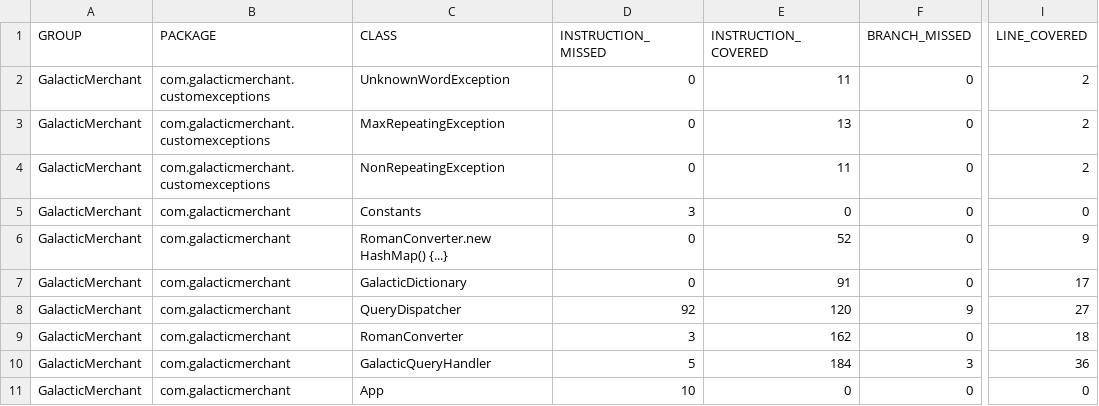
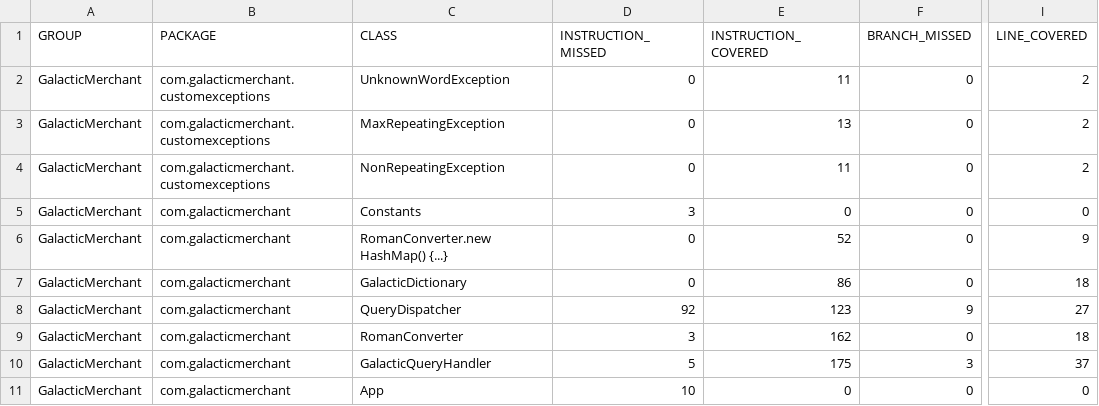
Before and after one commit to vlnraf/GalacticMerchant, a CSV file: target/site/jacoco/jacoco.csv, drawn as a sheet; only a part is shown, gaps mark what is left out; the diff names each change by its address in the sheet, - before the commit and + after, or states it on an @@ line.

```diff
--- a/target/site/jacoco/jacoco.csv
+++ b/target/site/jacoco/jacoco.csv
-E7 (INSTRUCTION_COVERED): 91
+E7 (INSTRUCTION_COVERED): 86
-I7 (LINE_COVERED): 17
+I7 (LINE_COVERED): 18
-E8 (INSTRUCTION_COVERED): 120
+E8 (INSTRUCTION_COVERED): 123
-E10 (INSTRUCTION_COVERED): 184
+E10 (INSTRUCTION_COVERED): 175
-I10 (LINE_COVERED): 36
+I10 (LINE_COVERED): 37
```
Also changed, not shown: 30 other files.
